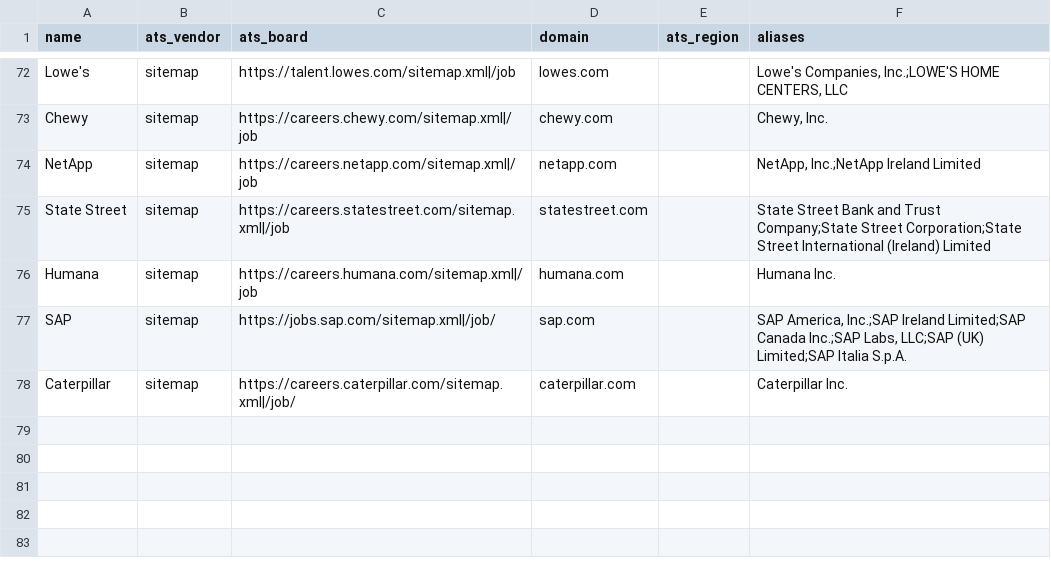
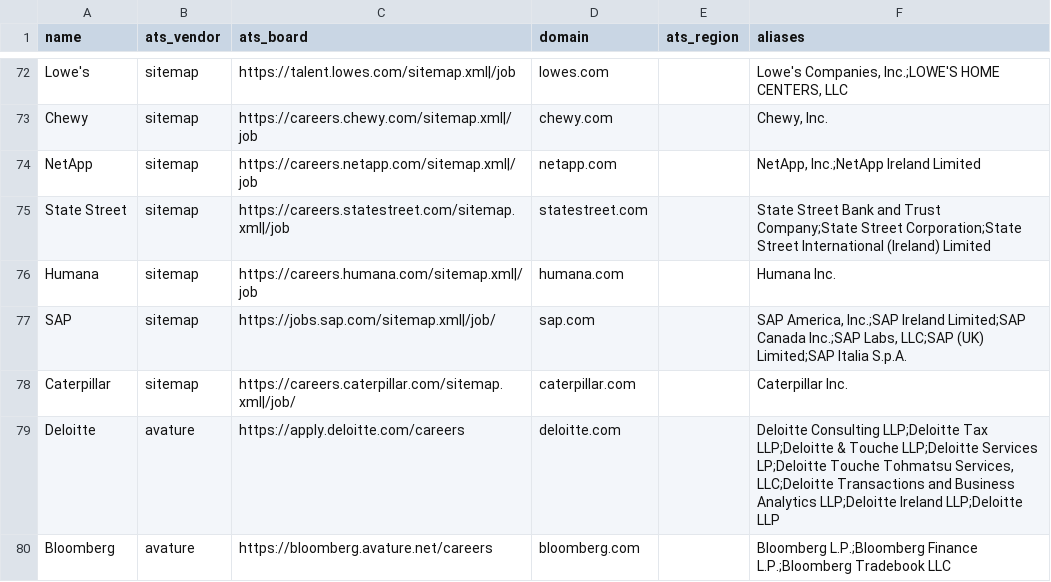
Before and after one commit to ayushjainid/my-career-agent, a CSV file: jobs/companies.csv, drawn as a sheet; only a part is shown, gaps mark what is left out.

```diff
--- a/jobs/companies.csv
+++ b/jobs/companies.csv
@@ -78 +78,3 @@ SAP,sitemap,https://jobs.sap.com/sitemap.xml|/job/,sap.com,,"SAP America, Inc.;S
 Caterpillar,sitemap,https://careers.caterpillar.com/sitemap.xml|/job/,caterpillar.com,,Caterpillar Inc.
+Deloitte,avature,https://apply.deloitte.com/careers,deloitte.com,,"Deloitte Consulting LLP;Deloitte Tax LLP;Deloitte & Touche LLP;Deloitte Services LP;Deloitte Touche Tohmatsu Services, LLC;Deloitte Transactions and Business Analytics LLP;Deloitte Ireland LLP;Deloitte LLP"
+Bloomberg,avature,https://bloomberg.avature.net/careers,bloomberg.com,,Bloomberg L.P.;Bloomberg Finance L.P.;Bloomberg Tradebook LLC
```
Also changed, not shown: 5 other files.
